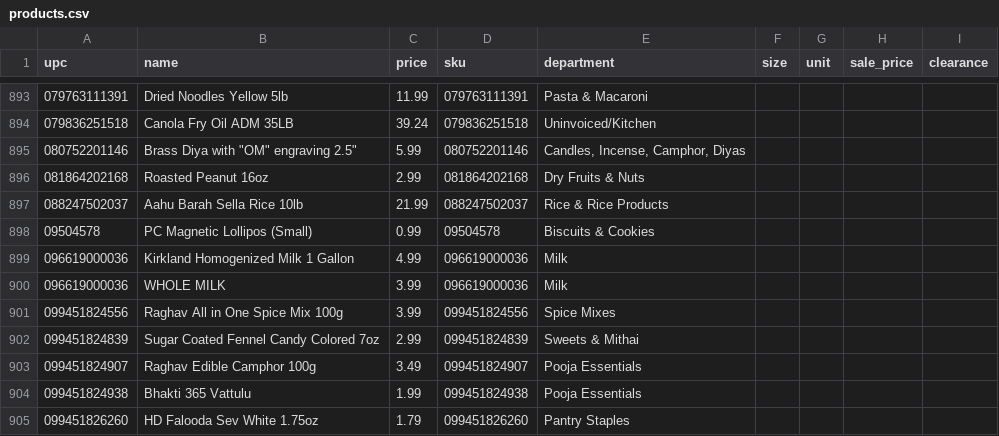
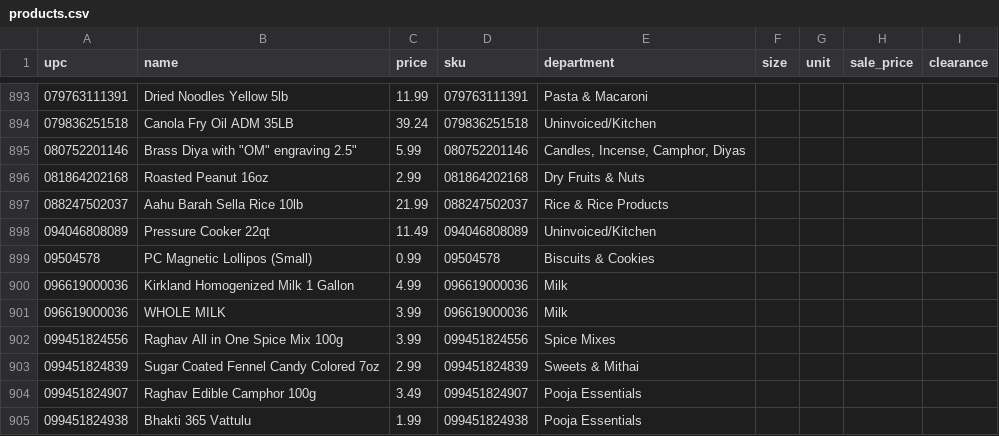
Before and after one commit to spicetownbackend/spicetown-labels, a CSV file: data/products.csv, drawn as a sheet; only a part is shown, gaps mark what is left out; the shorter side is filled out with more unchanged rows.

```diff
--- a/data/products.csv
+++ b/data/products.csv
@@ -897,2 +897,3 @@ upc,name,price,sku,department,size,unit,sale_price,clearance
 088247502037,Aahu Barah Sella Rice 10lb,21.99,088247502037,Rice & Rice Products,,,,
+094046808089,Pressure Cooker 22qt,11.49,094046808089,Uninvoiced/Kitchen,,,,
 09504578,PC Magnetic Lollipos (Small),0.99,09504578,Biscuits & Cookies,,,,
```
Also changed, not shown: 1 other file.
